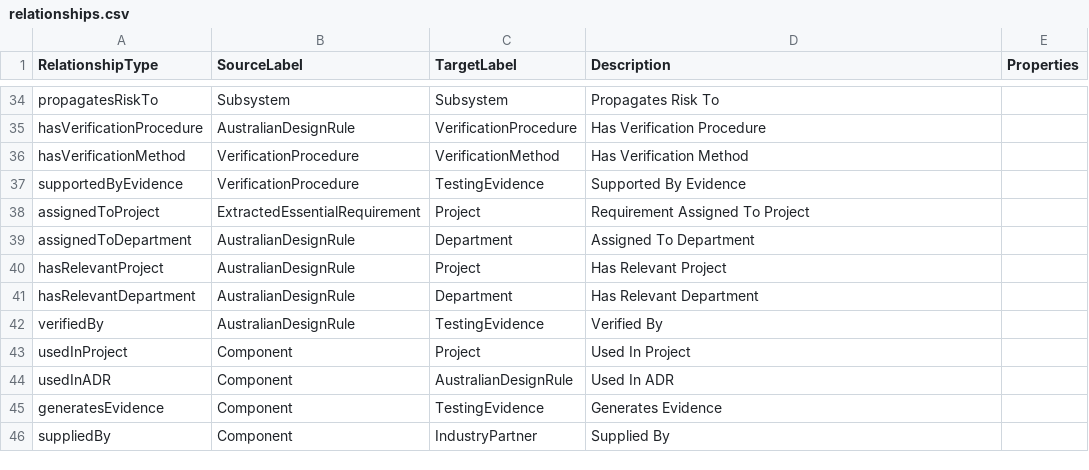
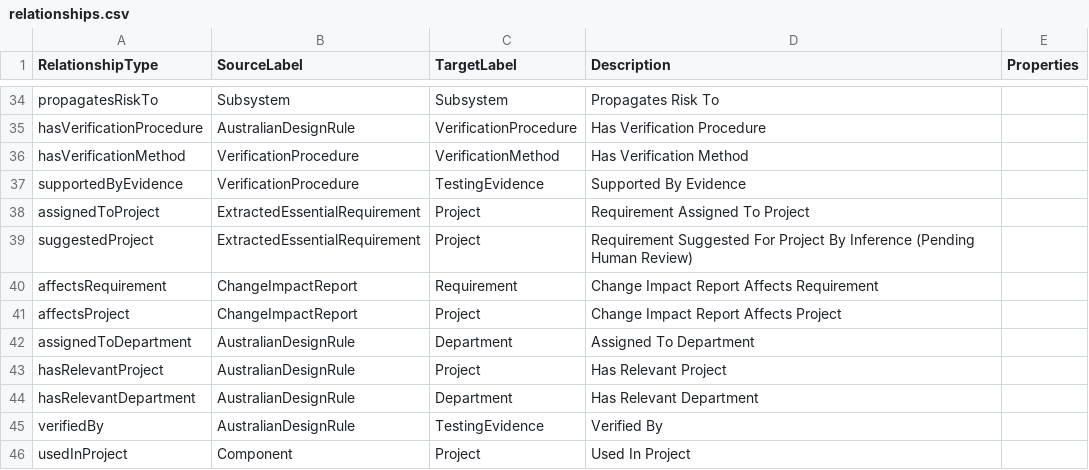
Before and after one commit to manansvr/Ontological-GraphRAG-Recommender, a CSV file: thesis-ontology/csv/relationships.csv, drawn as a sheet; only a part is shown, gaps mark what is left out; the shorter side is filled out with more unchanged rows; the diff names each change by its address in the sheet, - before the commit and + after, or states it on an @@ line.

```diff
--- a/thesis-ontology/csv/relationships.csv
+++ b/thesis-ontology/csv/relationships.csv
+row 39: suggestedProject | ExtractedEssentialRequirement | Project | Requirement Suggested For Project By Inference (Pending Human Review)
+row 40: affectsRequirement | ChangeImpactReport | Requirement | Change Impact Report Affects Requirement
+row 41: affectsProject | ChangeImpactReport | Project | Change Impact Report Affects Project
```
Also changed, not shown: 4 other files.
